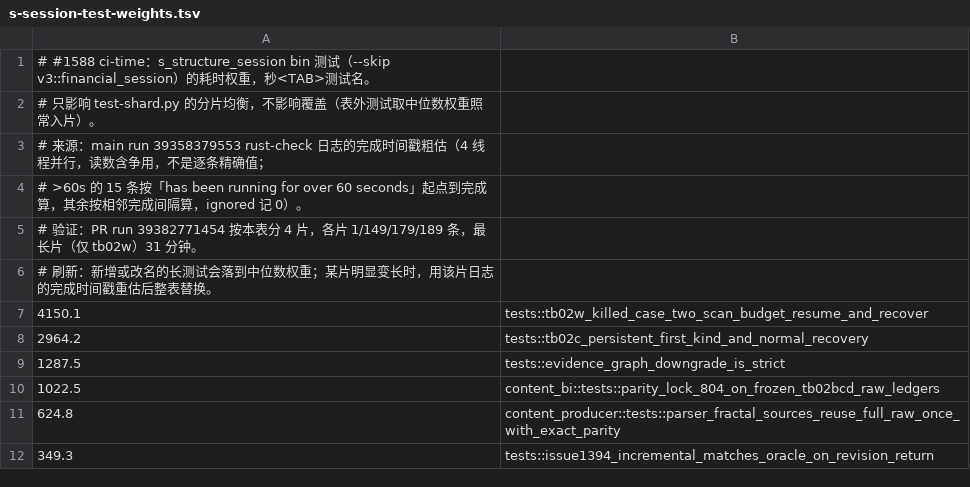
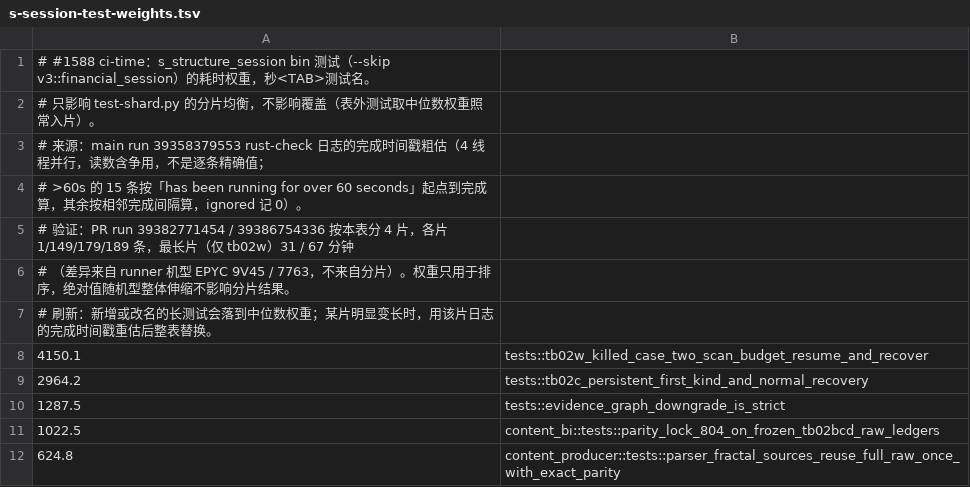
Before and after one commit to xy7365527-lang/NewChanlun, a TSV file: .github/scripts/s-session-test-weights.tsv, drawn as a sheet; only a part is shown; the shorter side is filled out with more unchanged rows.

```diff
--- a/.github/scripts/s-session-test-weights.tsv
+++ b/.github/scripts/s-session-test-weights.tsv
@@ -4,3 +4,4 @@
 #   >60s 的 15 条按「has been running for over 60 seconds」起点到完成算，其余按相邻完成间隔算，ignored 记 0）。
-# 验证：PR run 39382771454 按本表分 4 片，各片 1/149/179/189 条，最长片（仅 tb02w）31 分钟。
+# 验证：PR run 39382771454 / 39386754336 按本表分 4 片，各片 1/149/179/189 条，最长片（仅 tb02w）31 / 67 分钟
+#   （差异来自 runner 机型 EPYC 9V45 / 7763，不来自分片）。权重只用于排序，绝对值随机型整体伸缩不影响分片结果。
 # 刷新：新增或改名的长测试会落到中位数权重；某片明显变长时，用该片日志的完成时间戳重估后整表替换。
```
Also changed, not shown: 2 other files.
